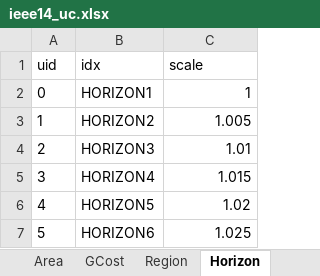
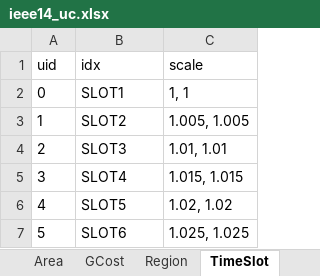
Before and after one commit to CURENT/ams, an Excel workbook: ams/cases/ieee14/ieee14_uc.xlsx, sheet TimeSlot, drawn as a sheet; values as stored, in another font and other column widths than the file's, no borders; the diff names each change by its address in the sheet, - before the commit and + after, or states it on an @@ line.

```diff
--- a/ams/cases/ieee14/ieee14_uc.xlsx (sheet TimeSlot)
+++ b/ams/cases/ieee14/ieee14_uc.xlsx (sheet TimeSlot)
-sheet tab: Horizon
+sheet tab: TimeSlot
-B2 (idx): HORIZON1
+B2 (idx): SLOT1
-C2 (scale): 1
+C2 (scale): 1, 1
-B3 (idx): HORIZON2
+B3 (idx): SLOT2
-C3 (scale): 1.005
+C3 (scale): 1.005, 1.005
-B4 (idx): HORIZON3
+B4 (idx): SLOT3
-C4 (scale): 1.01
+C4 (scale): 1.01, 1.01
-B5 (idx): HORIZON4
+B5 (idx): SLOT4
-C5 (scale): 1.015
+C5 (scale): 1.015, 1.015
-B6 (idx): HORIZON5
+B6 (idx): SLOT5
-C6 (scale): 1.02
+C6 (scale): 1.02, 1.02
-B7 (idx): HORIZON6
+B7 (idx): SLOT6
-C7 (scale): 1.025
+C7 (scale): 1.025, 1.025
```
Also changed, not shown: sheet Summary, 6 other files.
